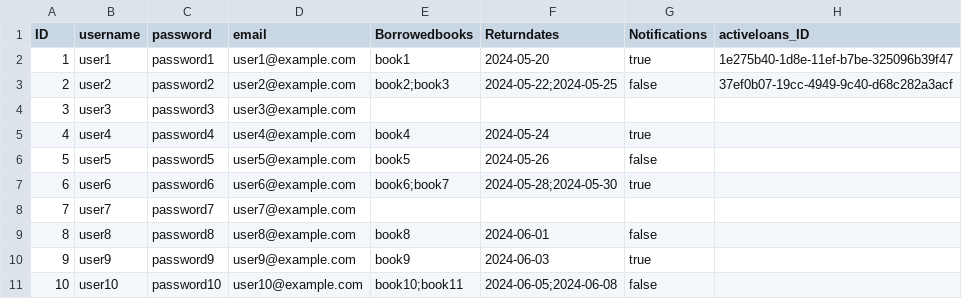
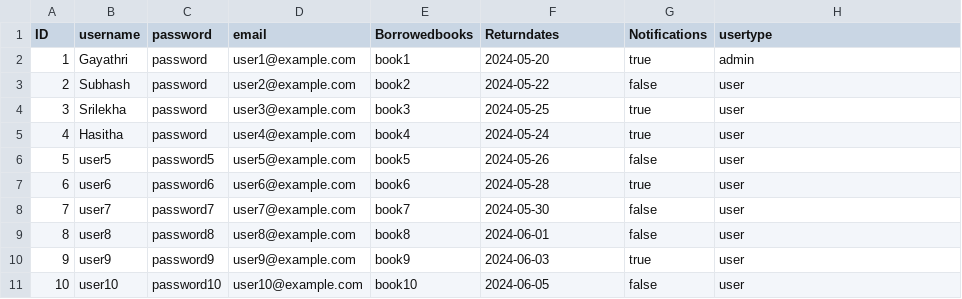
Before and after one commit to gayathrimadupu/Central-library, a CSV file: db/data/my.bookshop-Users.csv, drawn as a sheet.

```diff
--- a/db/data/my.bookshop-Users.csv
+++ b/db/data/my.bookshop-Users.csv
@@ -1,11 +1,11 @@
-ID,username,password,email,Borrowedbooks,Returndates,Notifications,activeloans_ID
-1,user1,password1,user1@example.com,book1,2024-05-20,true,1e275b40-1d8e-11ef-b7be-325096b39f47
-2,user2,password2,user2@example.com,book2;book3,2024-05-22;2024-05-25,false,37ef0b07-19cc-4949-9c40-d68c282a3acf
-3,user3,password3,user3@example.com,,,
-4,user4,password4,user4@example.com,book4,2024-05-24,true
-5,user5,password5,user5@example.com,book5,2024-05-26,false
-6,user6,password6,user6@example.com,book6;book7,2024-05-28;2024-05-30,true
-7,user7,password7,user7@example.com,,,
-8,user8,password8,user8@example.com,book8,2024-06-01,false
-9,user9,password9,user9@example.com,book9,2024-06-03,true
-10,user10,password10,user10@example.com,book10;book11,2024-06-05;2024-06-08,false
+ID,username,password,email,Borrowedbooks,Returndates,Notifications,usertype
+1,Gayathri,password,user1@example.com,book1,2024-05-20,true,admin
+2,Subhash,password,user2@example.com,book2,2024-05-22,false,user
+3,Srilekha,password,user3@example.com,book3,2024-05-25,true,user
+4,Hasitha,password,user4@example.com,book4,2024-05-24,true,user
+5,user5,password5,user5@example.com,book5,2024-05-26,false,user
+6,user6,password6,user6@example.com,book6,2024-05-28,true,user
+7,user7,password7,user7@example.com,book7,2024-05-30,false,user
+8,user8,password8,user8@example.com,book8,2024-06-01,false,user
+9,user9,password9,user9@example.com,book9,2024-06-03,true,user
+10,user10,password10,user10@example.com,book10,2024-06-05,false,user
```
Also changed, not shown: db/data/my.bookshop-Admins.csv, db/data/my.bookshop-Books.csv, 13 other files.
